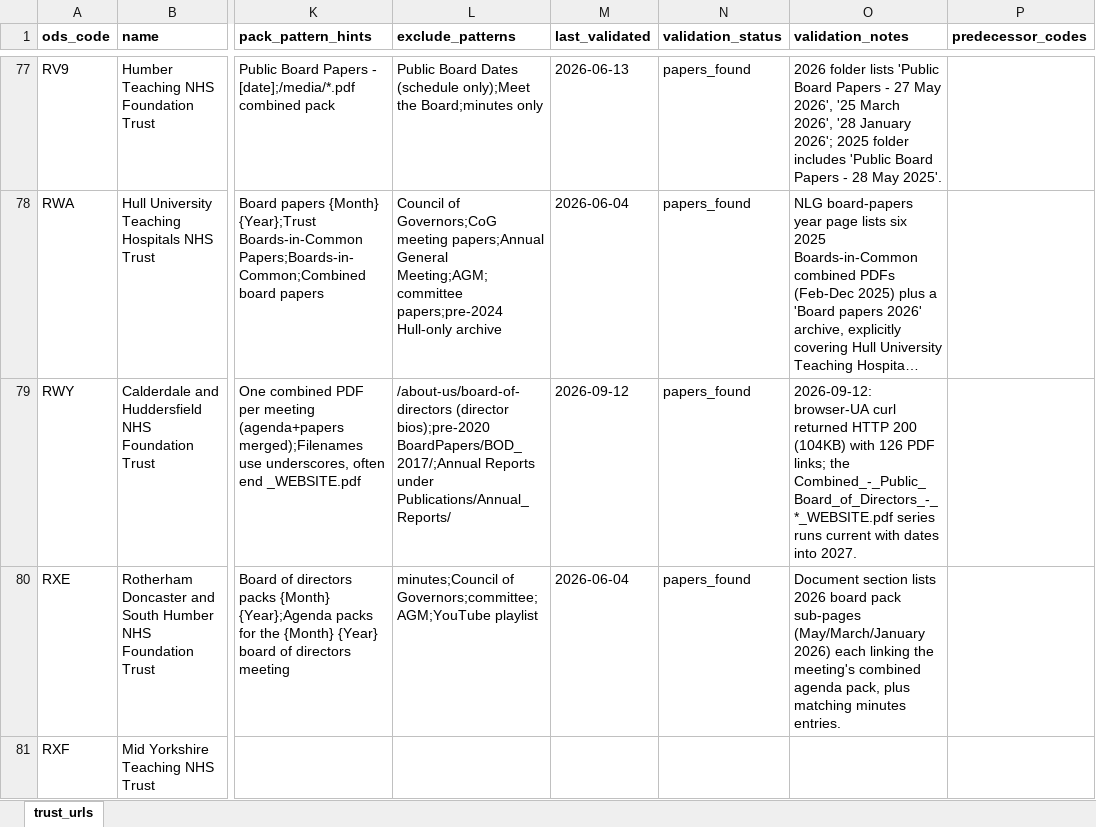
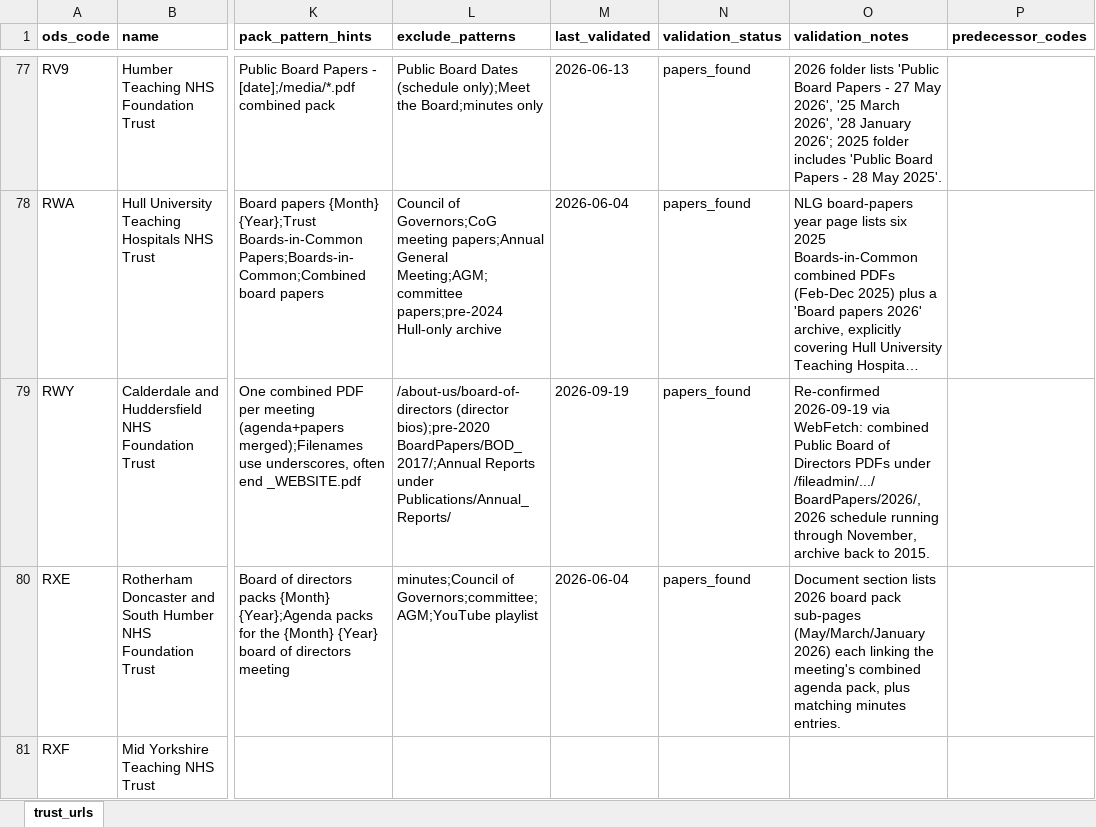
Before and after one commit to Davewest84/nhs-trust-icb-data, an Excel workbook: trust_urls.xlsx, sheet trust_urls, drawn as a sheet; only a part is shown, gaps mark what is left out; long unchanged cells end in …; values as stored, in another font and other column widths than the file's, no borders; the diff covers the shown part only; the diff names each change by its address in the sheet, - before the commit and + after, or states it on an @@ line.

```diff
--- a/trust_urls.xlsx (sheet trust_urls)
+++ b/trust_urls.xlsx (sheet trust_urls)
-M79 (last_validated): 2026-09-12
+M79 (last_validated): 2026-09-19
-O79 (validation_notes): 2026-09-12: browser-UA curl returned HTTP 200 (104KB) with 126 PDF links; the Combined_-_Public_Board_of_Directors_-_*_WEBSITE.pdf series runs current with dates into 2027.
+O79 (validation_notes): Re-confirmed 2026-09-19 via WebFetch: combined Public Board of Directors PDFs under /fileadmin/.../BoardPapers/2026/, 2026 schedule running through November, archive back to 2015.
```
Also changed, not shown: 37 edited cells elsewhere in this sheet, icb-contacts.xlsx, icb_urls.xlsx, 13 other files.
